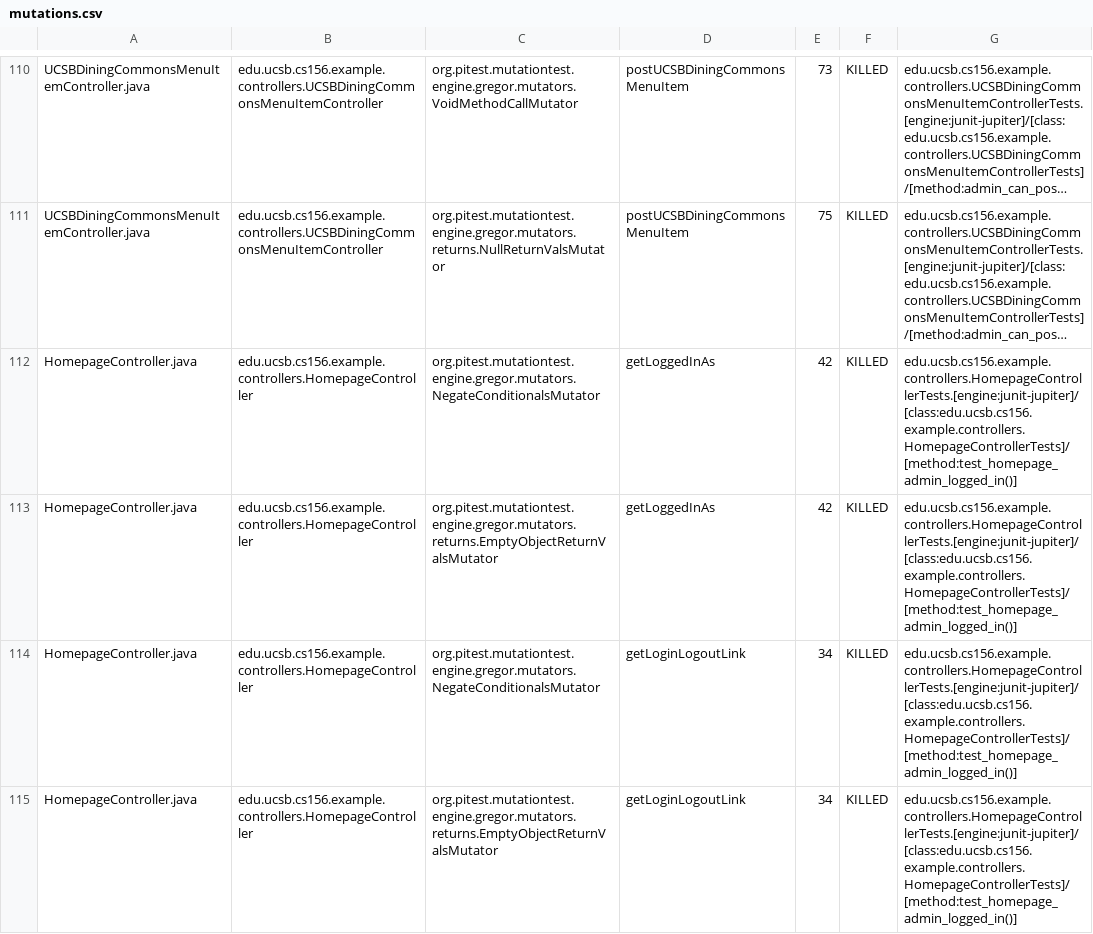
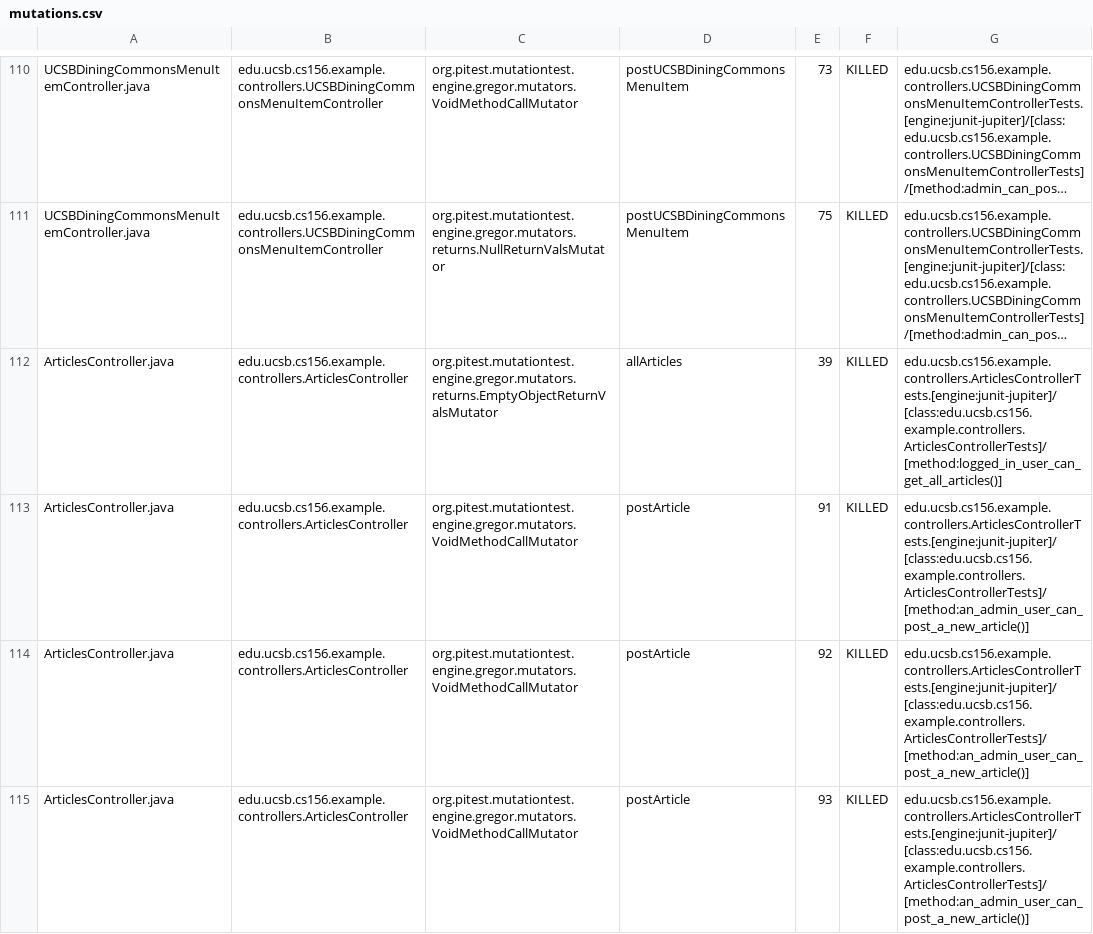
Before and after one commit to ucsb-cs156-f26/team01-f26-13, a CSV file: pitest/mutations.csv, drawn as a sheet; only a part is shown, gaps mark what is left out; the shorter side is filled out with more unchanged rows; long unchanged cells end in …; the diff covers the shown part only; the diff names each change by its address in the sheet, - before the commit and + after, or states it on an @@ line.

Commit message:
Deploying to gh-pages from @ ucsb-cs156-f26/team01-f26-13@8ac1523ecffb0c0209dbede65fc3fd0f642c9e04 🚀

```diff
--- a/pitest/mutations.csv
+++ b/pitest/mutations.csv
+row 112: ArticlesController.java | edu.ucsb.cs156.example.controllers.ArticlesController | org.pitest.mutationtest.engine.gregor.mutators.returns.EmptyObjectReturnValsMutator | allArticles | 39 | KILLED | edu.ucsb.cs156.example.controllers.ArticlesControllerTests.[engine:junit-jupiter]/[class:edu.ucsb.cs156.example.controllers.ArticlesControllerTests]/[method:logged_in_user_can_get_all_articles()]
+row 113: ArticlesController.java | edu.ucsb.cs156.example.controllers.ArticlesController | org.pitest.mutationtest.engine.gregor.mutators.VoidMethodCallMutator | postArticle | 91 | KILLED | edu.ucsb.cs156.example.controllers.ArticlesControllerTests.[engine:junit-jupiter]/[class:edu.ucsb.cs156.example.controllers.ArticlesControllerTests]/[method:an_admin_user_can_post_a_new_article()]
+row 114: ArticlesController.java | edu.ucsb.cs156.example.controllers.ArticlesController | org.pitest.mutationtest.engine.gregor.mutators.VoidMethodCallMutator | postArticle | 92 | KILLED | edu.ucsb.cs156.example.controllers.ArticlesControllerTests.[engine:junit-jupiter]/[class:edu.ucsb.cs156.example.controllers.ArticlesControllerTests]/[method:an_admin_user_can_post_a_new_article()]
+row 115: ArticlesController.java | edu.ucsb.cs156.example.controllers.ArticlesController | org.pitest.mutationtest.engine.gregor.mutators.VoidMethodCallMutator | postArticle | 93 | KILLED | edu.ucsb.cs156.example.controllers.ArticlesControllerTests.[engine:junit-jupiter]/[class:edu.ucsb.cs156.example.controllers.ArticlesControllerTests]/[method:an_admin_user_can_post_a_new_article()]
```
Also changed, not shown: 3 added rows elsewhere in this file, 24 other files.
